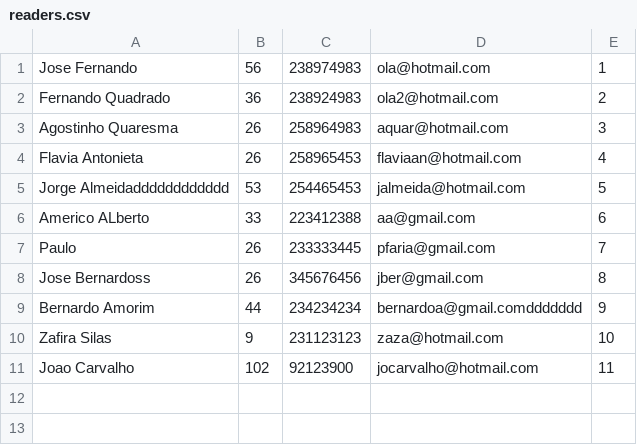
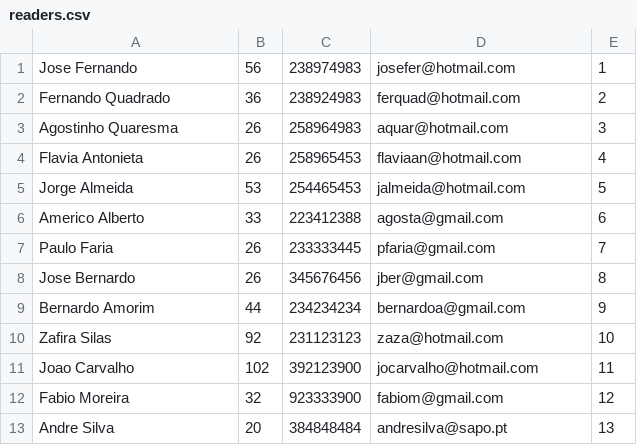
Before and after one commit to ei12134/library, a CSV file: doc/csv/readers.csv, drawn as a sheet.

```diff
--- a/doc/csv/readers.csv
+++ b/doc/csv/readers.csv
@@ -1,11 +1,13 @@
-Jose Fernando;56;238974983;ola@hotmail.com;1
-Fernando Quadrado;36;238924983;ola2@hotmail.com;2
+Jose Fernando;56;238974983;josefer@hotmail.com;1
+Fernando Quadrado;36;238924983;ferquad@hotmail.com;2
 Agostinho Quaresma;26;258964983;aquar@hotmail.com;3
 Flavia Antonieta;26;258965453;flaviaan@hotmail.com;4
-Jorge Almeidadddddddddddd;53;254465453;jalmeida@hotmail.com;5
-Americo ALberto;33;223412388;aa@gmail.com;6
-Paulo;26;233333445;pfaria@gmail.com;7
-Jose Bernardoss;26;345676456;jber@gmail.com;8
-Bernardo Amorim;44;234234234;bernardoa@gmail.comddddddd;9
-Zafira Silas;9;231123123;zaza@hotmail.com;10
-Joao Carvalho;102;92123900;jocarvalho@hotmail.com;11
+Jorge Almeida;53;254465453;jalmeida@hotmail.com;5
+Americo Alberto;33;223412388;agosta@gmail.com;6
+Paulo Faria;26;233333445;pfaria@gmail.com;7
+Jose Bernardo;26;345676456;jber@gmail.com;8
+Bernardo Amorim;44;234234234;bernardoa@gmail.com;9
+Zafira Silas;92;231123123;zaza@hotmail.com;10
+Joao Carvalho;102;392123900;jocarvalho@hotmail.com;11
+Fabio Moreira;32;923333900;fabiom@gmail.com;12
+Andre Silva;20;384848484;andresilva@sapo.pt;13
```
Also changed, not shown: doc/csv/books.csv, doc/csv/employees.csv, 47 other files.
